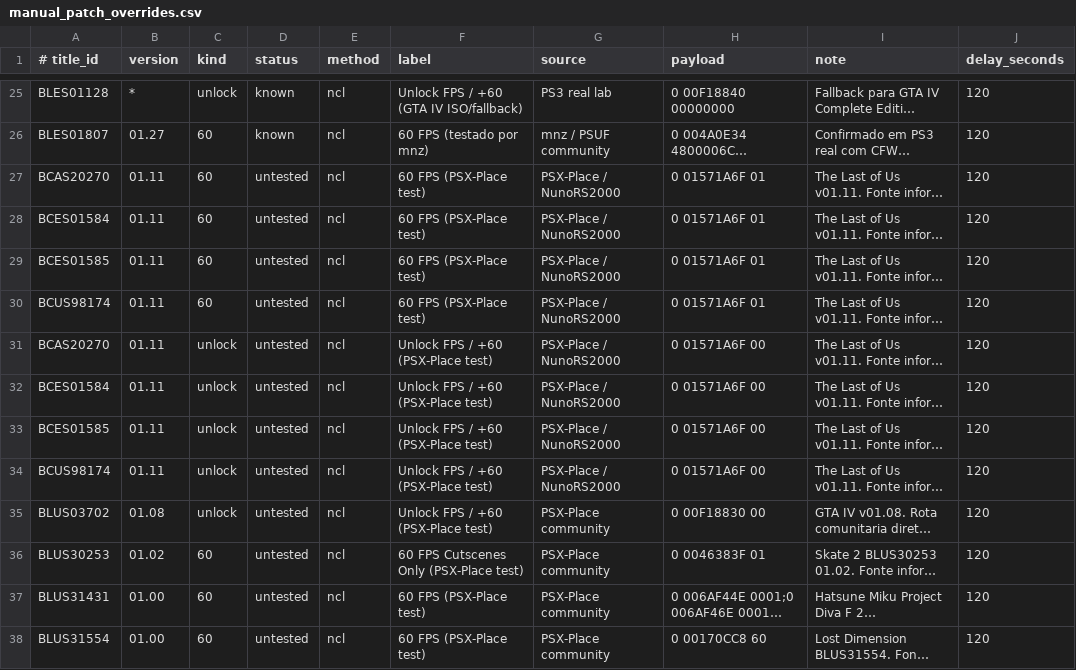
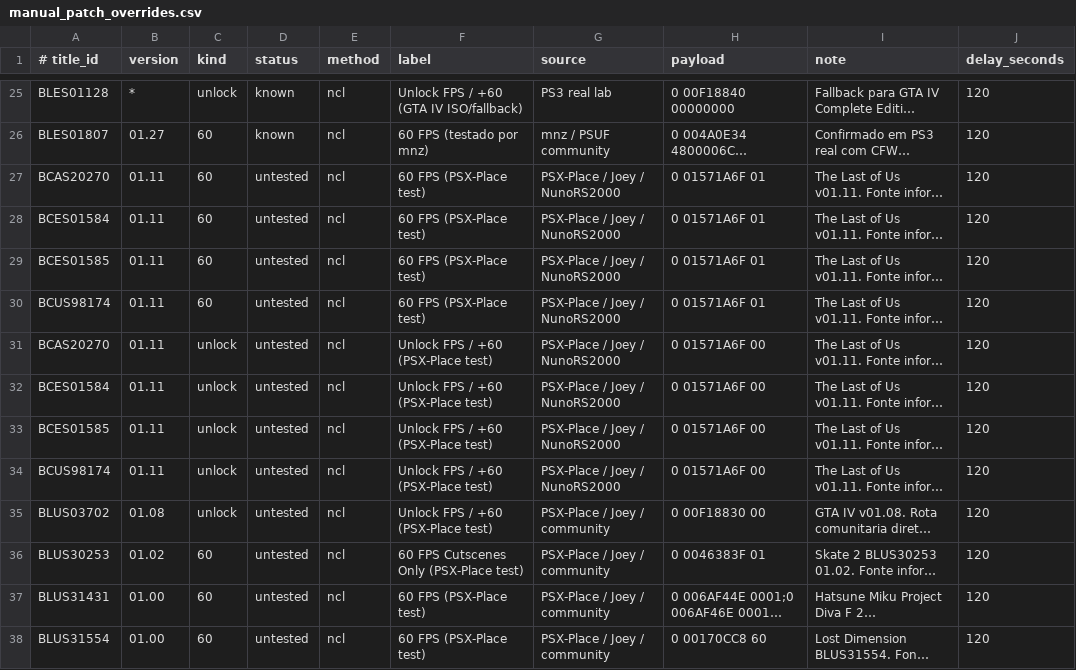
Before and after one commit to RafJaeger/psuf-ps3, a CSV file: tools/manual_patch_overrides.csv, drawn as a sheet; only a part is shown, gaps mark what is left out; long unchanged cells end in …; the diff covers the shown part only; the diff names each change by its address in the sheet, - before the commit and + after, or states it on an @@ line.

```diff
--- a/tools/manual_patch_overrides.csv
+++ b/tools/manual_patch_overrides.csv
-G27:G34 (source): PSX-Place / NunoRS2000
+G27:G34 (source): PSX-Place / Joey / NunoRS2000
-G35:G38 (source): PSX-Place community
+G35:G38 (source): PSX-Place / Joey / community
```
Also changed, not shown: 16 edited cells elsewhere in this file, release/USRDIR/patches.csv, 1 other file.
